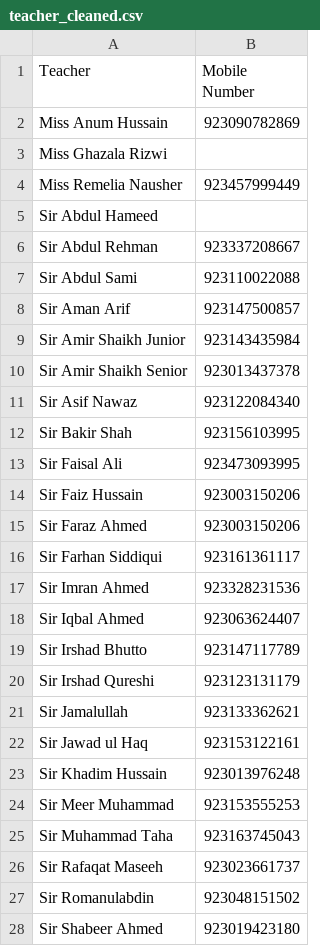
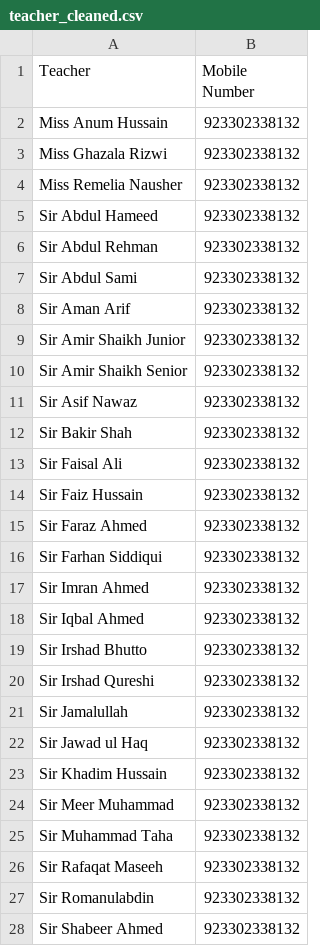
Before and after one commit to Muhammad-Hamza-code/Schedulizer, a CSV file: teacher_cleaned.csv, drawn as a sheet; only a part is shown; the diff covers the shown part only.

```diff
--- a/teacher_cleaned.csv
+++ b/teacher_cleaned.csv
@@ -1,28 +1,28 @@
 Teacher,Mobile Number
-Miss Anum Hussain,923090782869
-Miss Ghazala Rizwi,
-Miss Remelia Nausher,923457999449
-Sir Abdul Hameed,
-Sir Abdul Rehman,923337208667
-Sir Abdul Sami,923110022088
-Sir Aman Arif,923147500857
-Sir Amir Shaikh Junior,923143435984
-Sir Amir Shaikh Senior,923013437378
-Sir Asif Nawaz,923122084340
-Sir Bakir Shah,923156103995
-Sir Faisal Ali,923473093995
-Sir Faiz Hussain,923003150206
-Sir Faraz Ahmed,923003150206
-Sir Farhan Siddiqui,923161361117
-Sir Imran Ahmed,923328231536
-Sir Iqbal Ahmed,923063624407
-Sir Irshad Bhutto,923147117789
-Sir Irshad Qureshi,923123131179
-Sir Jamalullah,923133362621
-Sir Jawad ul Haq,923153122161
-Sir Khadim Hussain,923013976248
-Sir Meer Muhammad,923153555253
-Sir Muhammad Taha,923163745043
-Sir Rafaqat Maseeh,923023661737
-Sir Romanulabdin,923048151502
-Sir Shabeer Ahmed,923019423180
+Miss Anum Hussain,923302338132
+Miss Ghazala Rizwi,923302338132
+Miss Remelia Nausher,923302338132
+Sir Abdul Hameed,923302338132
+Sir Abdul Rehman,923302338132
+Sir Abdul Sami,923302338132
+Sir Aman Arif,923302338132
+Sir Amir Shaikh Junior,923302338132
+Sir Amir Shaikh Senior,923302338132
+Sir Asif Nawaz,923302338132
+Sir Bakir Shah,923302338132
+Sir Faisal Ali,923302338132
+Sir Faiz Hussain,923302338132
+Sir Faraz Ahmed,923302338132
+Sir Farhan Siddiqui,923302338132
+Sir Imran Ahmed,923302338132
+Sir Iqbal Ahmed,923302338132
+Sir Irshad Bhutto,923302338132
+Sir Irshad Qureshi,923302338132
+Sir Jamalullah,923302338132
+Sir Jawad ul Haq,923302338132
+Sir Khadim Hussain,923302338132
+Sir Meer Muhammad,923302338132
+Sir Muhammad Taha,923302338132
+Sir Rafaqat Maseeh,923302338132
+Sir Romanulabdin,923302338132
+Sir Shabeer Ahmed,923302338132
```
Also changed, not shown: 6 edited cells elsewhere in this file, 2 other files.
